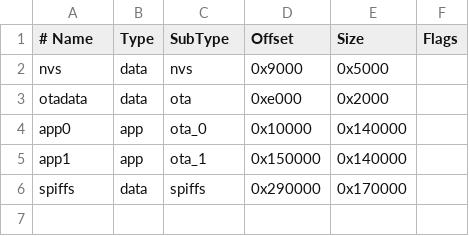
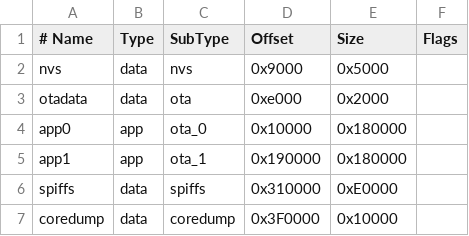
Before and after one commit to shining-man/bsc_fw, a CSV file: default_bsc.csv, drawn as a sheet.

```diff
--- a/default_bsc.csv
+++ b/default_bsc.csv
@@ -3,4 +3,5 @@ nvs,      data, nvs,     0x9000,  0x5000,
 otadata,  data, ota,     0xe000,  0x2000,
-app0,     app,  ota_0,   0x10000, 0x140000,
-app1,     app,  ota_1,   0x150000,0x140000,
-spiffs,   data, spiffs,  0x290000,0x170000,
+app0,     app,  ota_0,   0x10000, 0x180000,
+app1,     app,  ota_1,   0x190000,0x180000,
+spiffs,   data, spiffs,  0x310000,0xE0000,
+coredump, data, coredump,0x3F0000,0x10000,
```
Also changed, not shown: 33 other files.
